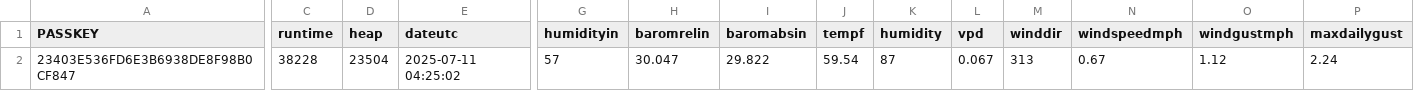
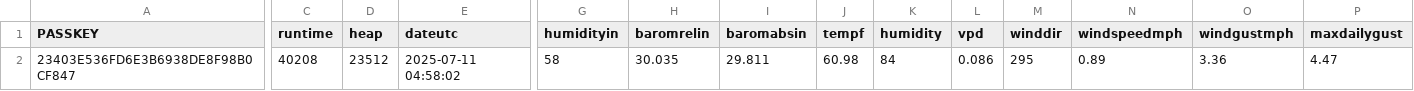
Before and after one commit to wetterzerbst/wetterdaten, a CSV file: data/live.csv, drawn as a sheet; only a part is shown, gaps mark what is left out; the diff covers the shown part only; the diff names each change by its address in the sheet, - before the commit and + after, or states it on an @@ line.

```diff
--- a/data/live.csv
+++ b/data/live.csv
-C2 (runtime): 38228
+C2 (runtime): 40208
-D2 (heap): 23504
+D2 (heap): 23512
-E2 (dateutc): 2025-07-11 04:25:02
+E2 (dateutc): 2025-07-11 04:58:02
-G2 (humidityin): 57
+G2 (humidityin): 58
-H2 (baromrelin): 30.047
+H2 (baromrelin): 30.035
-I2 (baromabsin): 29.822
+I2 (baromabsin): 29.811
-J2 (tempf): 59.54
+J2 (tempf): 60.98
-K2 (humidity): 87
+K2 (humidity): 84
-L2 (vpd): 0.067
+L2 (vpd): 0.086
-M2 (winddir): 313
+M2 (winddir): 295
-N2 (windspeedmph): 0.67
+N2 (windspeedmph): 0.89
-O2 (windgustmph): 1.12
+O2 (windgustmph): 3.36
-P2 (maxdailygust): 2.24
+P2 (maxdailygust): 4.47
```
Also changed, not shown: 5 edited cells elsewhere in this file, 2 other files.
